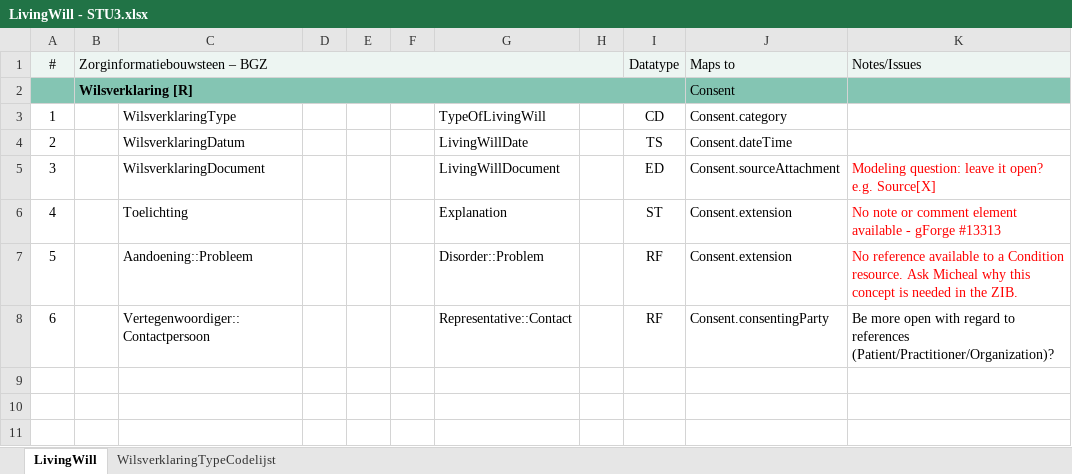
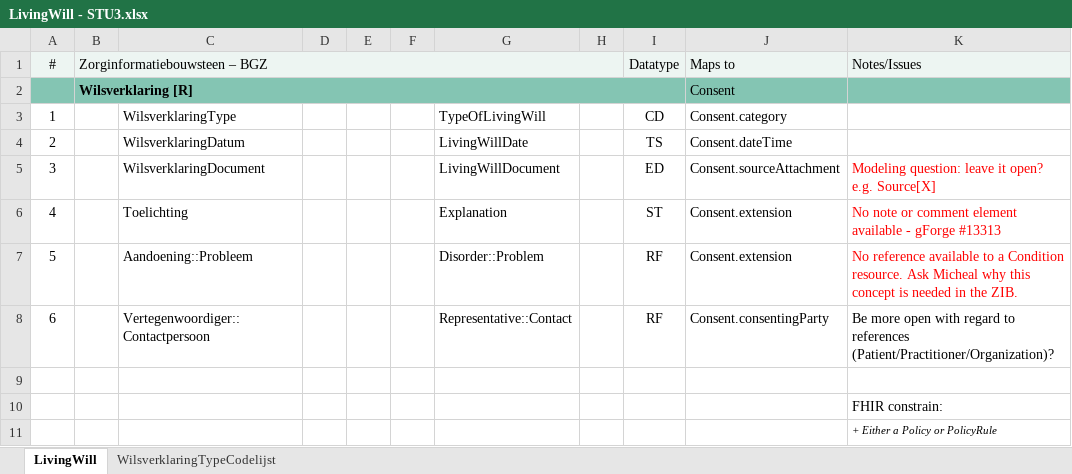
Before and after one commit to Nictiz/Nictiz-STU3, an Excel workbook: Mappings/LivingWill - STU3.xlsx, sheet LivingWill, drawn as a sheet; values as stored, in another font and other column widths than the file's, no borders; the diff names each change by its address in the sheet, - before the commit and + after, or states it on an @@ line.

```diff
--- a/Mappings/LivingWill - STU3.xlsx (sheet LivingWill)
+++ b/Mappings/LivingWill - STU3.xlsx (sheet LivingWill)
+row 9: (empty)
+row 10:  |  |  |  |  |  |  |  |  |  | FHIR constrain:
+row 11:  |  |  |  |  |  |  |  |  |  | + Either a Policy or PolicyRule
```
Also changed, not shown: Mappings/LaboratoriumResultaat - STU3.xlsx, Mappings/TreatmentInstruction - STU3.xlsx, 1 other file.
